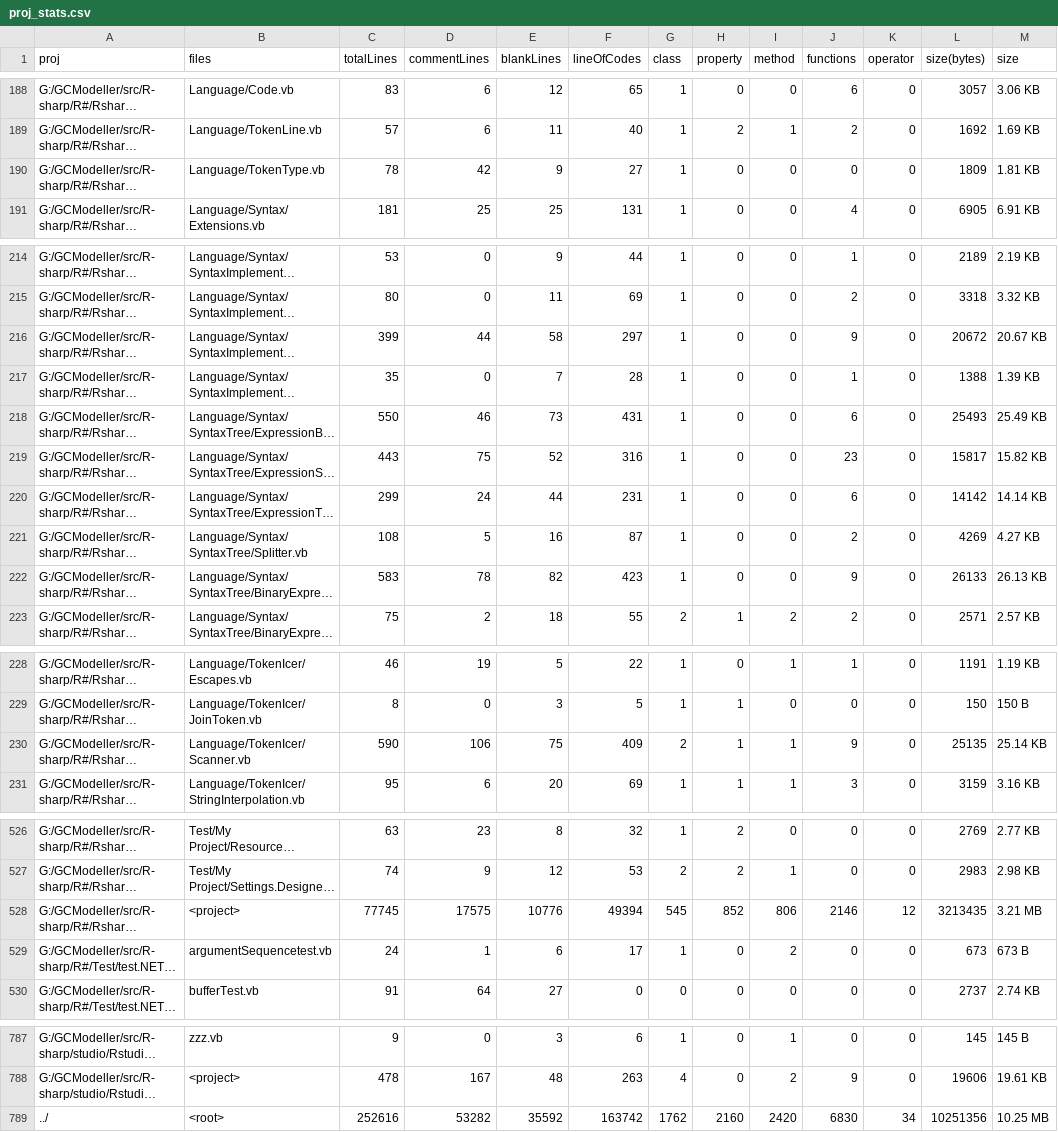
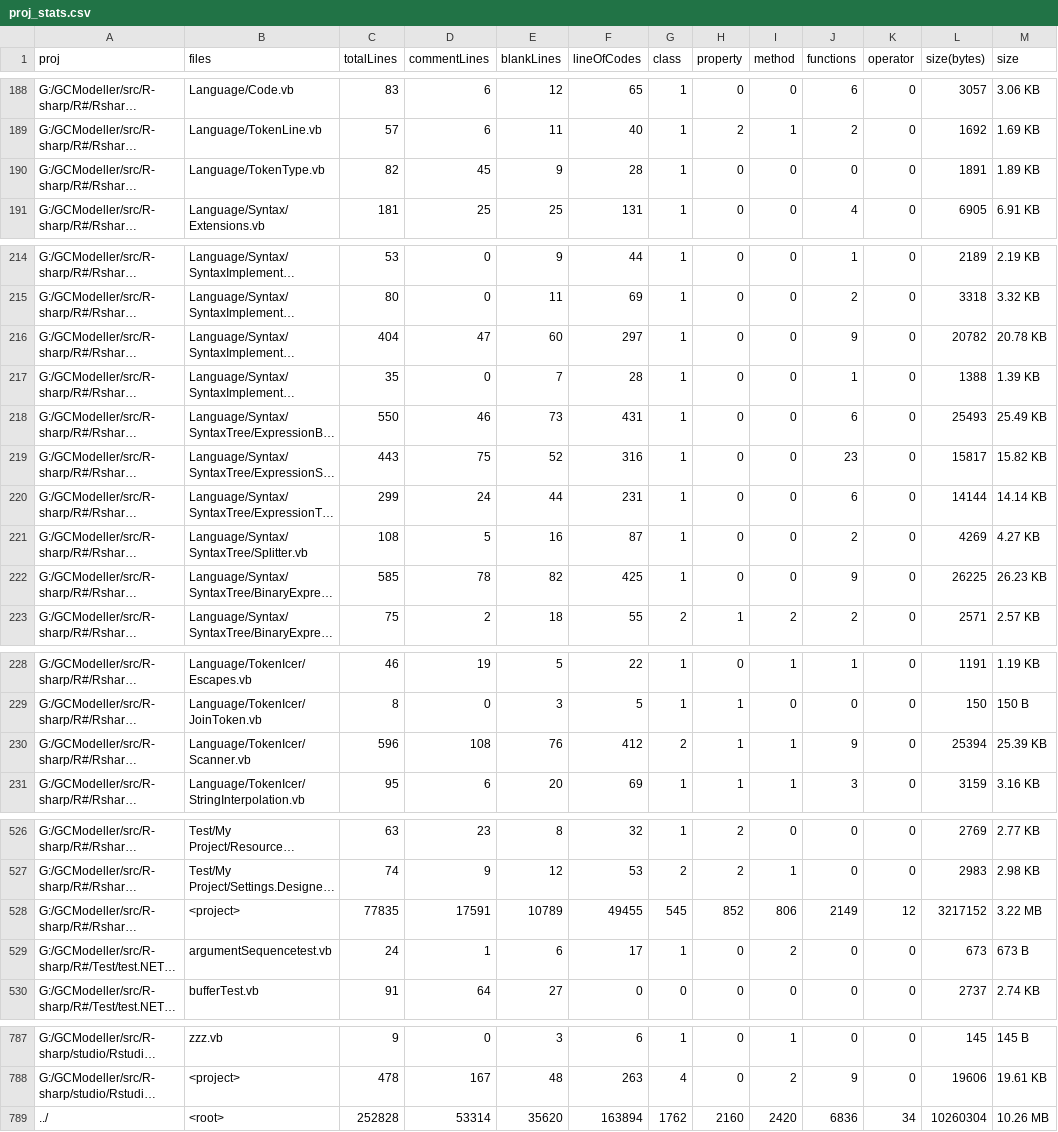
Before and after one commit to rsharp-lang/R-sharp, a CSV file: proj_stats.csv, drawn as a sheet; only a part is shown, gaps mark what is left out; long unchanged cells end in …; the diff covers the shown part only; the diff names each change by its address in the sheet, - before the commit and + after, or states it on an @@ line.

```diff
--- a/proj_stats.csv
+++ b/proj_stats.csv
-C190 (totalLines): 78
+C190 (totalLines): 82
-D190 (commentLines): 42
+D190 (commentLines): 45
-F190 (lineOfCodes): 27
+F190 (lineOfCodes): 28
-L190 (size(bytes)): 1809
+L190 (size(bytes)): 1891
-M190 (size): 1.81 KB
+M190 (size): 1.89 KB
-C216 (totalLines): 399
+C216 (totalLines): 404
-D216 (commentLines): 44
+D216 (commentLines): 47
-E216 (blankLines): 58
+E216 (blankLines): 60
-L216 (size(bytes)): 20672
+L216 (size(bytes)): 20782
-M216 (size): 20.67 KB
+M216 (size): 20.78 KB
-L220 (size(bytes)): 14142
+L220 (size(bytes)): 14144
-C222 (totalLines): 583
+C222 (totalLines): 585
-F222 (lineOfCodes): 423
+F222 (lineOfCodes): 425
-L222 (size(bytes)): 26133
+L222 (size(bytes)): 26225
-M222 (size): 26.13 KB
+M222 (size): 26.23 KB
-C230 (totalLines): 590
+C230 (totalLines): 596
-D230 (commentLines): 106
+D230 (commentLines): 108
-E230 (blankLines): 75
+E230 (blankLines): 76
-F230 (lineOfCodes): 409
+F230 (lineOfCodes): 412
-L230 (size(bytes)): 25135
+L230 (size(bytes)): 25394
-M230 (size): 25.14 KB
+M230 (size): 25.39 KB
-C528 (totalLines): 77745
+C528 (totalLines): 77835
-D528 (commentLines): 17575
+D528 (commentLines): 17591
-E528 (blankLines): 10776
+E528 (blankLines): 10789
-F528 (lineOfCodes): 49394
+F528 (lineOfCodes): 49455
-J528 (functions): 2146
+J528 (functions): 2149
-L528 (size(bytes)): 3213435
+L528 (size(bytes)): 3217152
-M528 (size): 3.21 MB
+M528 (size): 3.22 MB
-C789 (totalLines): 252616
+C789 (totalLines): 252828
-D789 (commentLines): 53282
+D789 (commentLines): 53314
-E789 (blankLines): 35592
+E789 (blankLines): 35620
-F789 (lineOfCodes): 163742
+F789 (lineOfCodes): 163894
-J789 (functions): 6830
+J789 (functions): 6836
-L789 (size(bytes)): 10251356
+L789 (size(bytes)): 10260304
-M789 (size): 10.25 MB
+M789 (size): 10.26 MB
```
Also changed, not shown: 41 edited cells elsewhere in this file, 18 other files.
